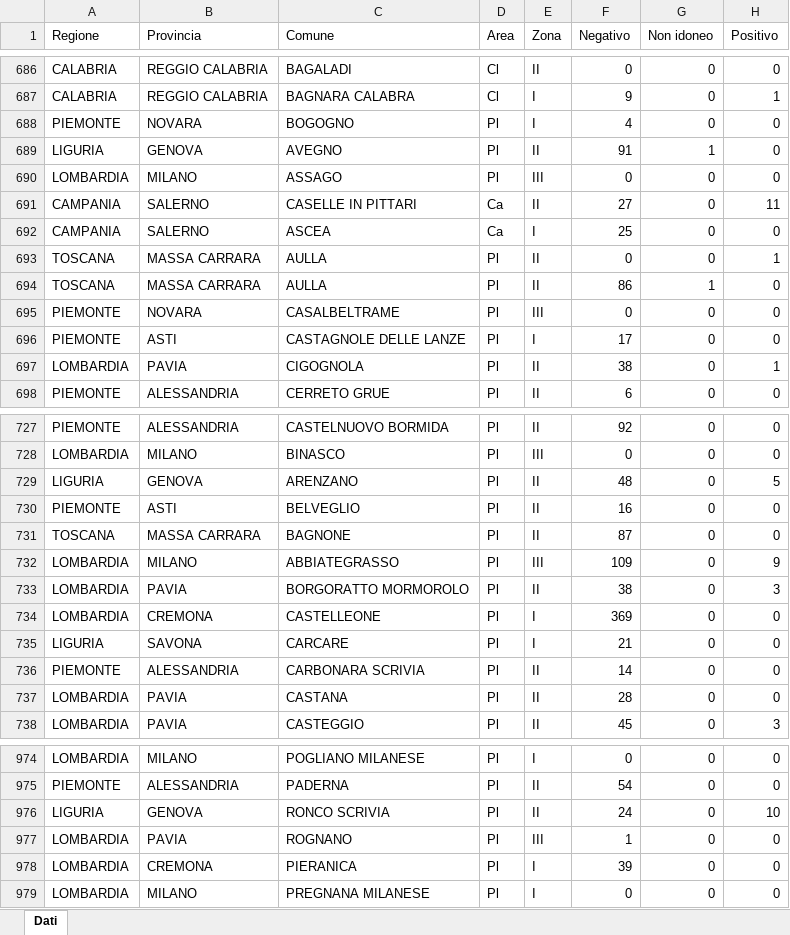
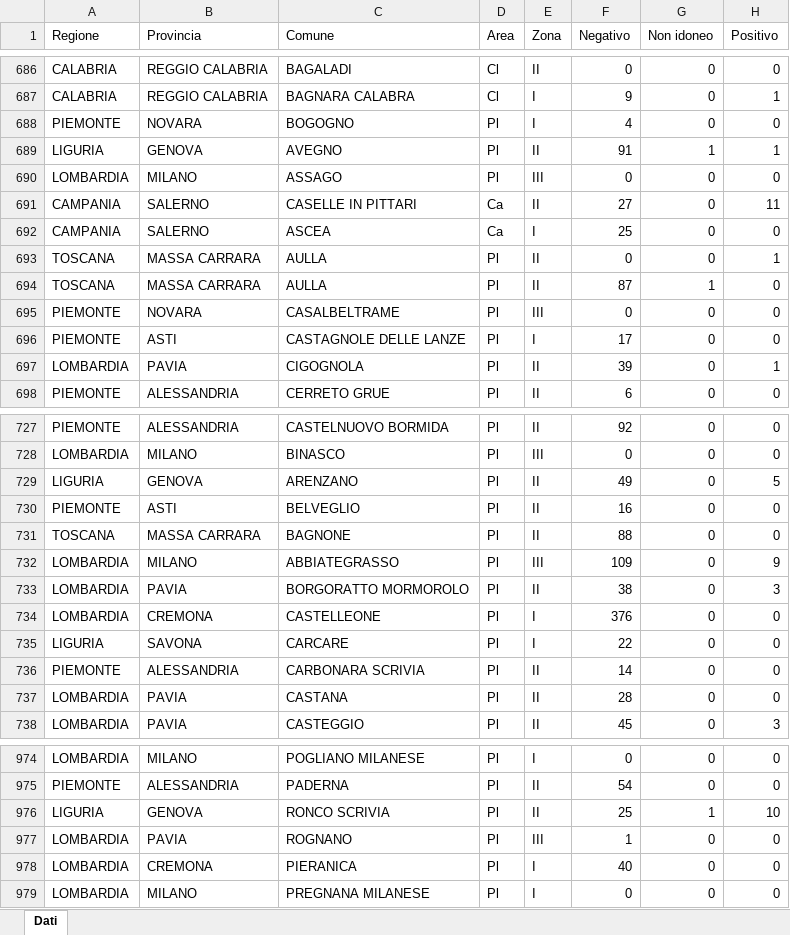
Before and after one commit to IZSAM-StatGIS/ReportPSA, an Excel workbook: Download/Comuni_PSA.xlsx, sheet Dati, drawn as a sheet; only a part is shown, gaps mark what is left out; values as stored, in another font and other column widths than the file's, no borders; the diff covers the shown part only; the diff names each change by its address in the sheet, - before the commit and + after, or states it on an @@ line.

```diff
--- a/Download/Comuni_PSA.xlsx (sheet Dati)
+++ b/Download/Comuni_PSA.xlsx (sheet Dati)
-H689 (Positivo): 0
+H689 (Positivo): 1
-F694 (Negativo): 86
+F694 (Negativo): 87
-F697 (Negativo): 38
+F697 (Negativo): 39
-F729 (Negativo): 48
+F729 (Negativo): 49
-F731 (Negativo): 87
+F731 (Negativo): 88
-F734 (Negativo): 369
+F734 (Negativo): 376
-F735 (Negativo): 21
+F735 (Negativo): 22
-F976 (Negativo): 24
+F976 (Negativo): 25
-G976 (Non idoneo): 0
+G976 (Non idoneo): 1
-F978 (Negativo): 39
+F978 (Negativo): 40
```
Also changed, not shown: 62 edited cells elsewhere in this sheet, Download/CasiControlli_ZR.xlsx, Download/Focus_Positives_ZR.xlsx, 33 other files.
